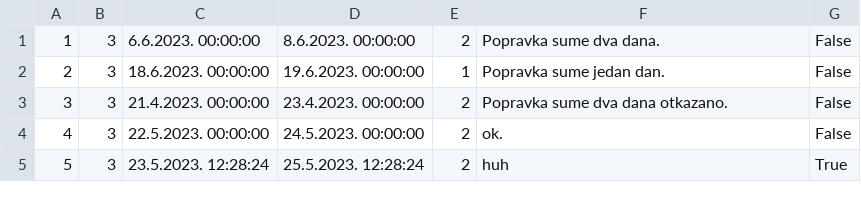
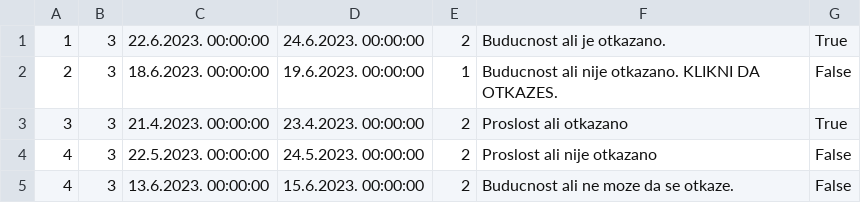
Before and after one commit to JovanDozic/sims-2023-group-4-team-A, a CSV file: sims-2023-group-4-team-A/SIMSProject/Resources/Data/accommodationRenovations.csv, drawn as a sheet.

Commit message:
[Implemented Display of All Renovations, Renovation Cancellation, Future Renovations Display in Accommodation Details]

```diff
--- a/sims-2023-group-4-team-A/SIMSProject/Resources/Data/accommodationRenovations.csv
+++ b/sims-2023-group-4-team-A/SIMSProject/Resources/Data/accommodationRenovations.csv
@@ -1,5 +1,5 @@
-1|3|6.6.2023. 00:00:00|8.6.2023. 00:00:00|2|Popravka sume dva dana.|False
-2|3|18.6.2023. 00:00:00|19.6.2023. 00:00:00|1|Popravka sume jedan dan.|False
-3|3|21.4.2023. 00:00:00|23.4.2023. 00:00:00|2|Popravka sume dva dana otkazano.|False
-4|3|22.5.2023. 00:00:00|24.5.2023. 00:00:00|2|ok.|False
-5|3|23.5.2023. 12:28:24|25.5.2023. 12:28:24|2|huh|True
+1|3|22.6.2023. 00:00:00|24.6.2023. 00:00:00|2|Buducnost ali je otkazano.|True
+2|3|18.6.2023. 00:00:00|19.6.2023. 00:00:00|1|Buducnost ali nije otkazano. KLIKNI DA OTKAZES.|False
+3|3|21.4.2023. 00:00:00|23.4.2023. 00:00:00|2|Proslost ali otkazano|True
+4|3|22.5.2023. 00:00:00|24.5.2023. 00:00:00|2|Proslost ali nije otkazano|False
+4|3|13.6.2023. 00:00:00|15.6.2023. 00:00:00|2|Buducnost ali ne moze da se otkaze.|False
```
Also changed, not shown: sims-2023-group-4-team-A/SIMSProject/Resources/Data/Users/owners.csv, sims-2023-group-4-team-A/SIMSProject/Resources/Data/accommodations.csv, 25 other files.
